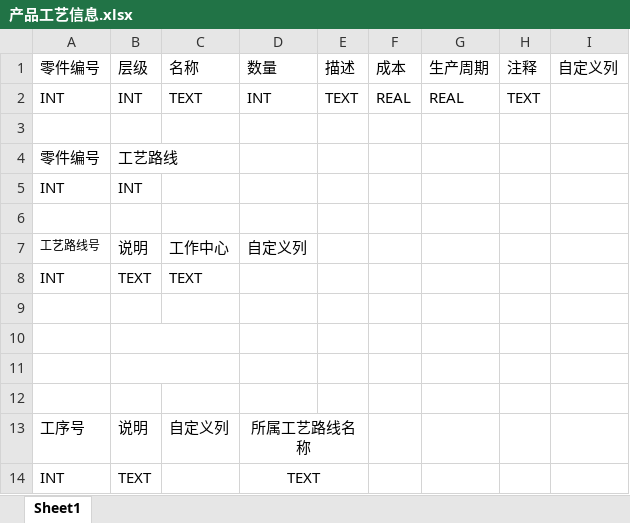
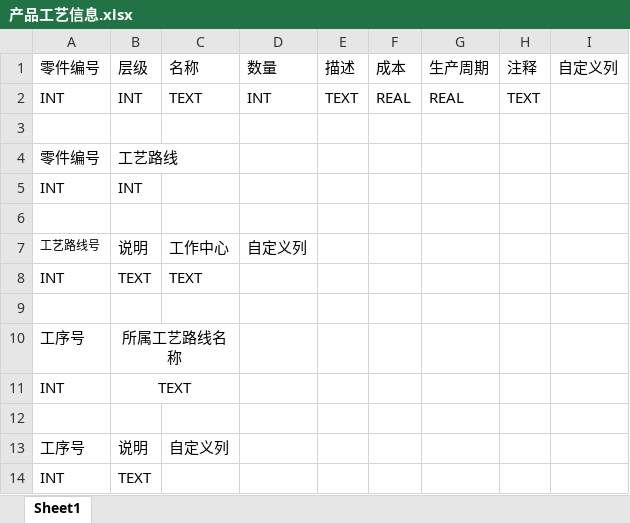
Before and after one commit to joker20020/ERP, an Excel workbook: 系统模块/物理表/产品工艺信息.xlsx, sheet Sheet1, drawn as a sheet; values as stored, in another font and other column widths than the file's, no borders; removed rows and columns are numbered as before the commit, all else as after; the diff names each change by its address in the sheet, - before the commit and + after, or states it on an @@ line.

```diff
--- a/系统模块/物理表/产品工艺信息.xlsx (sheet Sheet1)
+++ b/系统模块/物理表/产品工艺信息.xlsx (sheet Sheet1)
+row 10: 工序号 | 所属工艺路线名称
+row 11: INT | TEXT
-B10:C10 merged
-row 11: (empty)
-row 12: (empty)
-D13: 所属工艺路线名称
+D13: (empty)
-D13:E13 merged
-D14: TEXT
+D14: (empty)
-D14:E14 merged
```
Also changed, not shown: 系统模块/物理表/用户信息.xlsx.
